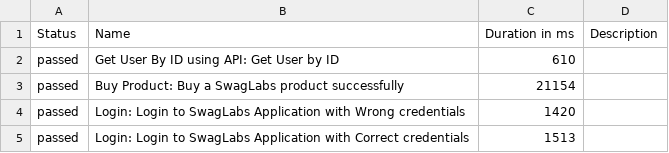
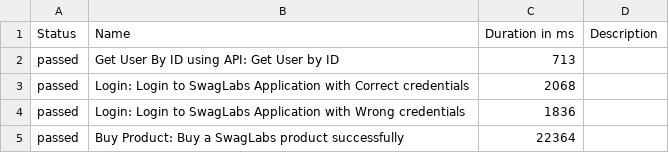
Before and after one commit to kapij89/playwright, a CSV file: data/suites.csv, drawn as a sheet.

```diff
--- a/data/suites.csv
+++ b/data/suites.csv
@@ -1,5 +1,5 @@
 "Status","Name","Duration in ms","Description"
-"passed","Get User By ID using API: Get User by ID","610",""
-"passed","Buy Product: Buy a SwagLabs product successfully","21154",""
-"passed","Login: Login to SwagLabs Application with Wrong credentials","1420",""
-"passed","Login: Login to SwagLabs Application with Correct credentials","1513",""
+"passed","Get User By ID using API: Get User by ID","713",""
+"passed","Login: Login to SwagLabs Application with Correct credentials","2068",""
+"passed","Login: Login to SwagLabs Application with Wrong credentials","1836",""
+"passed","Buy Product: Buy a SwagLabs product successfully","22364",""
```
Also changed, not shown: data/behaviors.csv, 30 other files.
